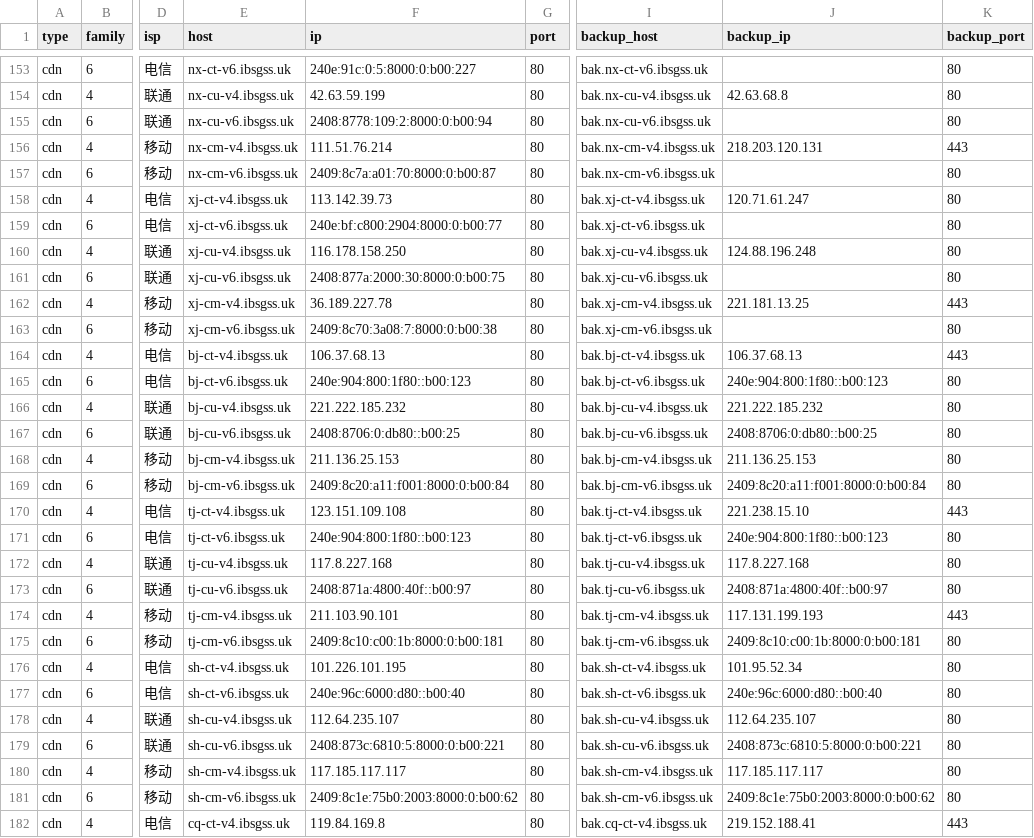
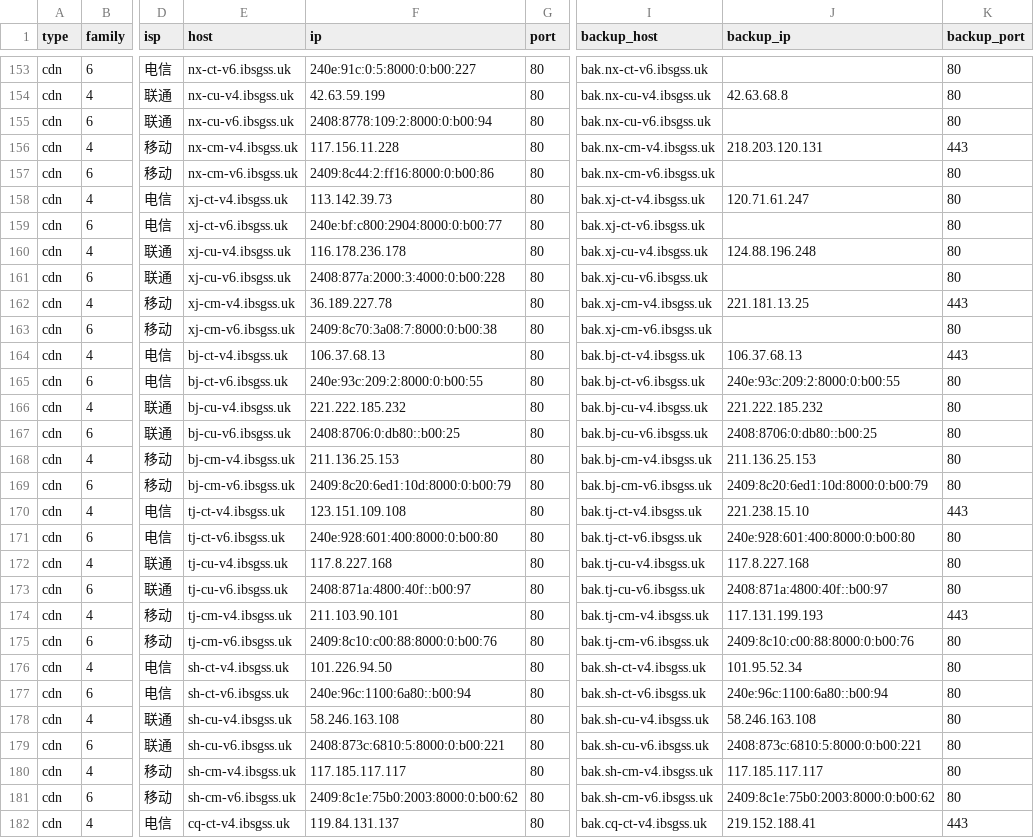
Before and after one commit to Tozward/TcpQuality, a TSV file: nodes/cdn.tsv, drawn as a sheet; only a part is shown, gaps mark what is left out; the diff covers the shown part only; the diff names each change by its address in the sheet, - before the commit and + after, or states it on an @@ line.

```diff
--- a/nodes/cdn.tsv
+++ b/nodes/cdn.tsv
-F156 (ip): 111.51.76.214
+F156 (ip): 117.156.11.228
-F157 (ip): 2409:8c7a:a01:70:8000:0:b00:87
+F157 (ip): 2409:8c44:2:ff16:8000:0:b00:86
-F160 (ip): 116.178.158.250
+F160 (ip): 116.178.236.178
-F161 (ip): 2408:877a:2000:30:8000:0:b00:75
+F161 (ip): 2408:877a:2000:3:4000:0:b00:228
-F165 (ip): 240e:904:800:1f80::b00:123
+F165 (ip): 240e:93c:209:2:8000:0:b00:55
-J165 (backup_ip): 240e:904:800:1f80::b00:123
+J165 (backup_ip): 240e:93c:209:2:8000:0:b00:55
-F169 (ip): 2409:8c20:a11:f001:8000:0:b00:84
+F169 (ip): 2409:8c20:6ed1:10d:8000:0:b00:79
-J169 (backup_ip): 2409:8c20:a11:f001:8000:0:b00:84
+J169 (backup_ip): 2409:8c20:6ed1:10d:8000:0:b00:79
-F171 (ip): 240e:904:800:1f80::b00:123
+F171 (ip): 240e:928:601:400:8000:0:b00:80
-J171 (backup_ip): 240e:904:800:1f80::b00:123
+J171 (backup_ip): 240e:928:601:400:8000:0:b00:80
-F175 (ip): 2409:8c10:c00:1b:8000:0:b00:181
+F175 (ip): 2409:8c10:c00:88:8000:0:b00:76
-J175 (backup_ip): 2409:8c10:c00:1b:8000:0:b00:181
+J175 (backup_ip): 2409:8c10:c00:88:8000:0:b00:76
-F176 (ip): 101.226.101.195
+F176 (ip): 101.226.94.50
-F177 (ip): 240e:96c:6000:d80::b00:40
+F177 (ip): 240e:96c:1100:6a80::b00:94
-J177 (backup_ip): 240e:96c:6000:d80::b00:40
+J177 (backup_ip): 240e:96c:1100:6a80::b00:94
-F178 (ip): 112.64.235.107
+F178 (ip): 58.246.163.108
-J178 (backup_ip): 112.64.235.107
+J178 (backup_ip): 58.246.163.108
-F182 (ip): 119.84.169.8
+F182 (ip): 119.84.131.137
```
Also changed, not shown: 48 edited cells elsewhere in this file, nodes/all.tsv, nodes/cernet.tsv, 3 other files.
